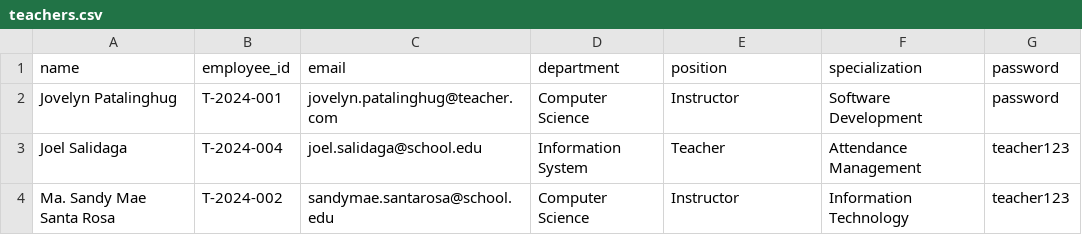
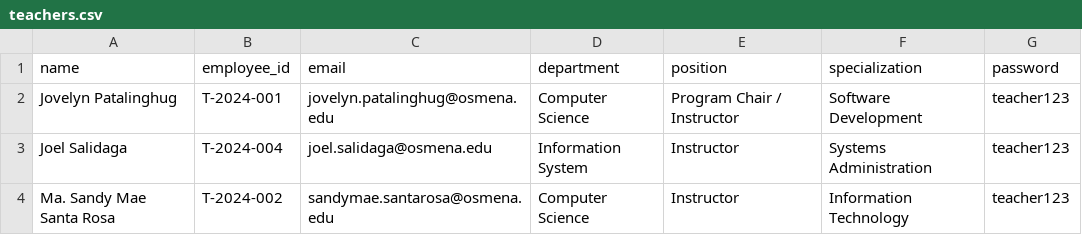
Before and after one commit to noone123-qeqwe/school-attendance, a CSV file: database/data/teachers.csv, drawn as a sheet.

```diff
--- a/database/data/teachers.csv
+++ b/database/data/teachers.csv
@@ -1,4 +1,4 @@
 name,employee_id,email,department,position,specialization,password
-Jovelyn Patalinghug,T-2024-001,jovelyn.patalinghug@teacher.com,Computer Science,Instructor,Software Development,password
-Joel Salidaga,T-2024-004,joel.salidaga@school.edu,Information System,Teacher,Attendance Management,teacher123
-Ma. Sandy Mae Santa Rosa,T-2024-002,sandymae.santarosa@school.edu,Computer Science,Instructor,Information Technology,teacher123
+Jovelyn Patalinghug,T-2024-001,jovelyn.patalinghug@osmena.edu,Computer Science,Program Chair / Instructor,Software Development,teacher123
+Joel Salidaga,T-2024-004,joel.salidaga@osmena.edu,Information System,Instructor,Systems Administration,teacher123
+Ma. Sandy Mae Santa Rosa,T-2024-002,sandymae.santarosa@osmena.edu,Computer Science,Instructor,Information Technology,teacher123
```
Also changed, not shown: database/data/students.csv, 10 other files.
